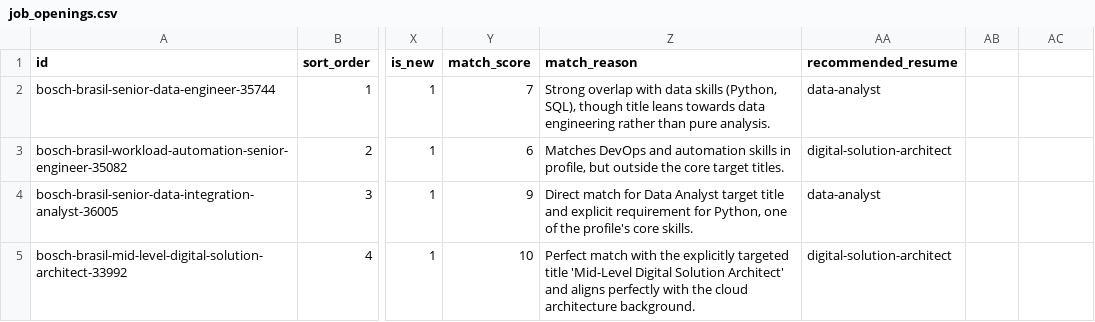
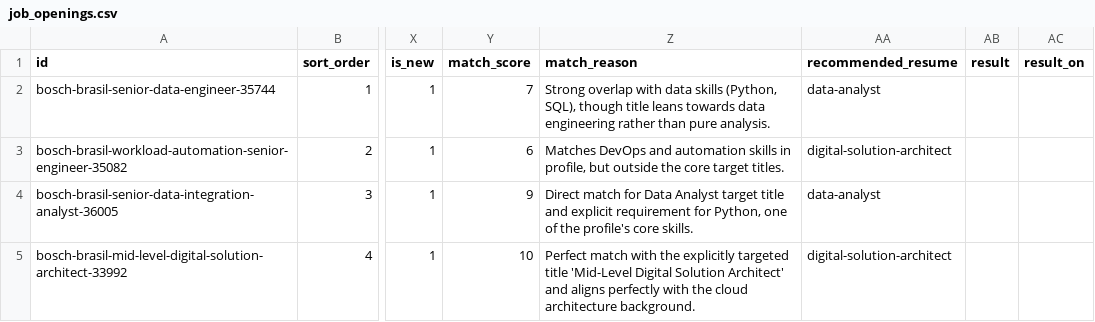
Before and after one commit to duducm2/my-personal-repo, a CSV file: my-data/canonical/job_openings.csv, drawn as a sheet; only a part is shown, gaps mark what is left out; the diff names each change by its address in the sheet, - before the commit and + after, or states it on an @@ line.

```diff
--- a/my-data/canonical/job_openings.csv
+++ b/my-data/canonical/job_openings.csv
-AB1: (empty)
+AB1: result
-AC1: (empty)
+AC1: result_on
```
Also changed, not shown: 6 other files.
